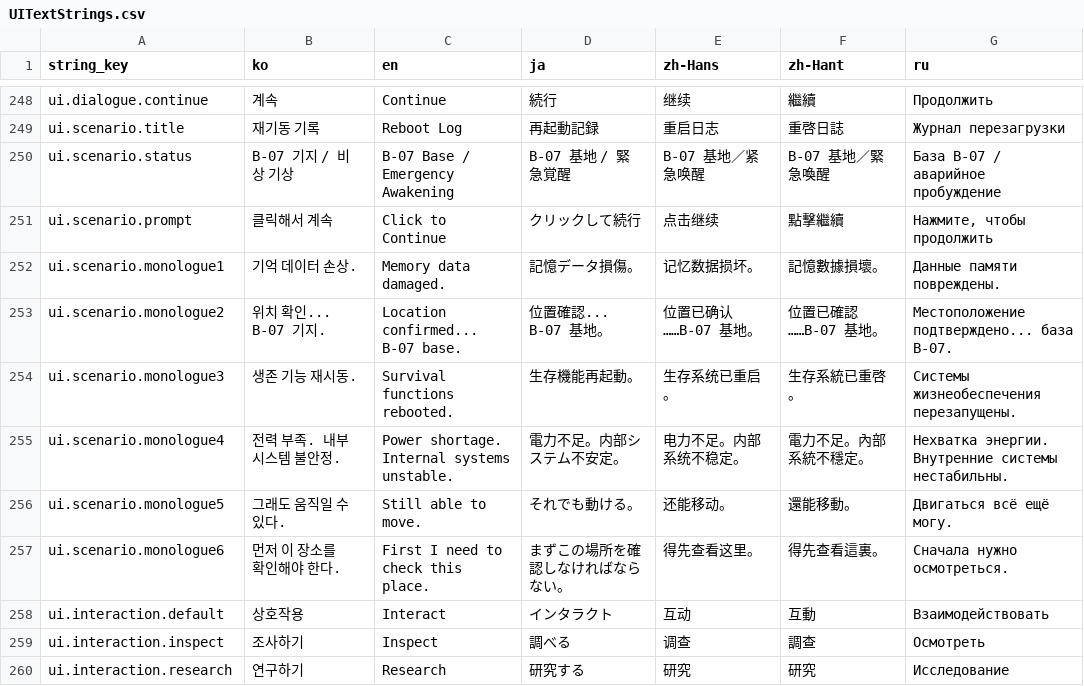
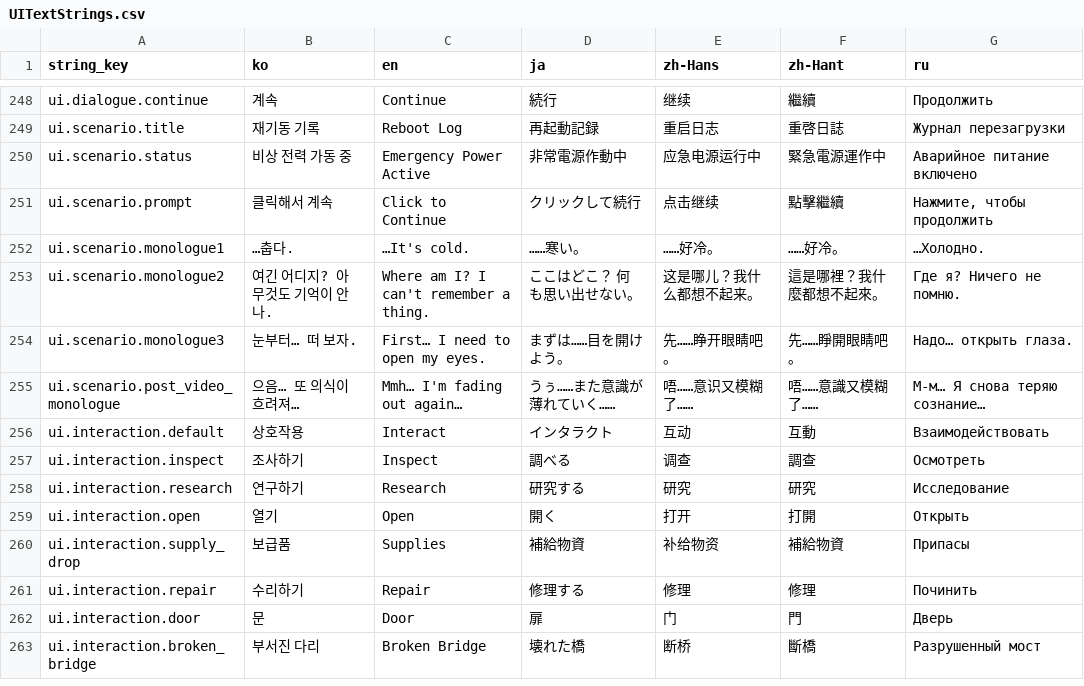
Before and after one commit to octopus7/extraction_shooter, a CSV file: TunaSweeper/Content/Data/UITextStrings.csv, drawn as a sheet; only a part is shown, gaps mark what is left out; the shorter side is filled out with more unchanged rows.

Commit message:
Tighten the Luna opening monologue and transition

```diff
--- a/TunaSweeper/Content/Data/UITextStrings.csv
+++ b/TunaSweeper/Content/Data/UITextStrings.csv
@@ -249,10 +249,8 @@ ui.dialogue.continue,계속,Continue,続行,继续,繼續,Продолжить
 ui.scenario.title,재기동 기록,Reboot Log,再起動記録,重启日志,重啓日誌,Журнал перезагрузки
-ui.scenario.status,B-07 기지 / 비상 기상,B-07 Base / Emergency Awakening,B-07 基地 / 緊急覚醒,B-07 基地／紧急唤醒,B-07 基地／緊急喚醒,База B-07 / аварийное пробуждение
+ui.scenario.status,비상 전력 가동 중,Emergency Power Active,非常電源作動中,应急电源运行中,緊急電源運作中,Аварийное питание включено
 ui.scenario.prompt,클릭해서 계속,Click to Continue,クリックして続行,点击继续,點擊繼續,"Нажмите, чтобы продолжить"
-ui.scenario.monologue1,기억 데이터 손상.,Memory data damaged.,記憶データ損傷。,记忆数据损坏。,記憶數據損壞。,Данные памяти повреждены.
-ui.scenario.monologue2,위치 확인... B-07 기지.,Location confirmed... B-07 base.,位置確認... B-07 基地。,位置已确认……B-07 基地。,位置已確認……B-07 基地。,Местоположение подтверждено... база B-07.
-ui.scenario.monologue3,생존 기능 재시동.,Survival functions rebooted.,生存機能再起動。,生存系统已重启。,生存系統已重啓。,Системы жизнеобеспечения перезапущены.
-ui.scenario.monologue4,전력 부족. 내부 시스템 불안정.,Power shortage. Internal systems unstable.,電力不足。内部システム不安定。,电力不足。内部系统不稳定。,電力不足。內部系統不穩定。,Нехватка энергии. Внутренние системы нестабильны.
-ui.scenario.monologue5,그래도 움직일 수 있다.,Still able to move.,それでも動ける。,还能移动。,還能移動。,Двигаться всё ещё могу.
-ui.scenario.monologue6,먼저 이 장소를 확인해야 한다.,First I need to check this place.,まずこの場所を確認しなければならない。,得先查看这里。,得先查看這裏。,Сначала нужно осмотреться.
+ui.scenario.monologue1,…춥다.,…It's cold.,……寒い。,……好冷。,……好冷。,…Холодно.
+ui.scenario.monologue2,여긴 어디지? 아무것도 기억이 안 나.,Where am I? I can't remember a thing.,ここはどこ？ 何も思い出せない。,这是哪儿？我什么都想不起来。,這是哪裡？我什麼都想不起來。,Где я? Ничего не помню.
+ui.scenario.monologue3,눈부터… 떠 보자.,First… I need to open my eyes.,まずは……目を開けよう。,先……睁开眼睛吧。,先……睜開眼睛吧。,Надо… открыть глаза.
+ui.scenario.post_video_monologue,으음… 또 의식이 흐려져…,Mmh… I'm fading out again…,うぅ……また意識が薄れていく……,唔……意识又模糊了……,唔……意識又模糊了……,М-м… Я снова теряю сознание…
 ui.interaction.default,상호작용,Interact,インタラクト,互动,互動,Взаимодействовать
```
Also changed, not shown: 5 other files.
